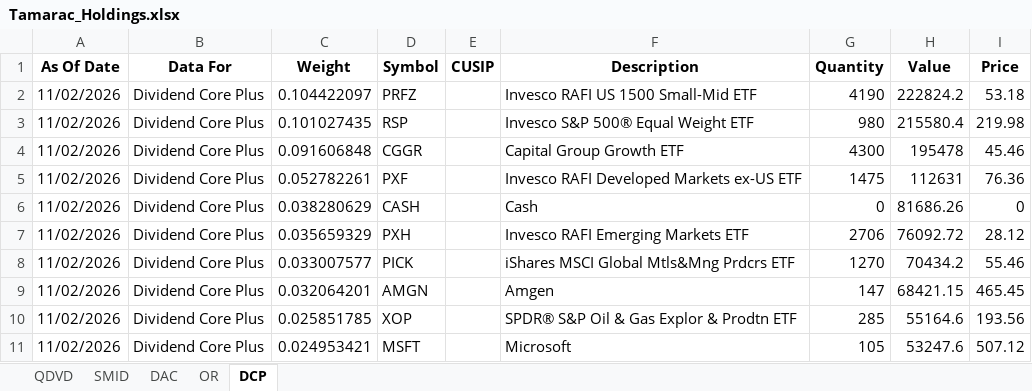
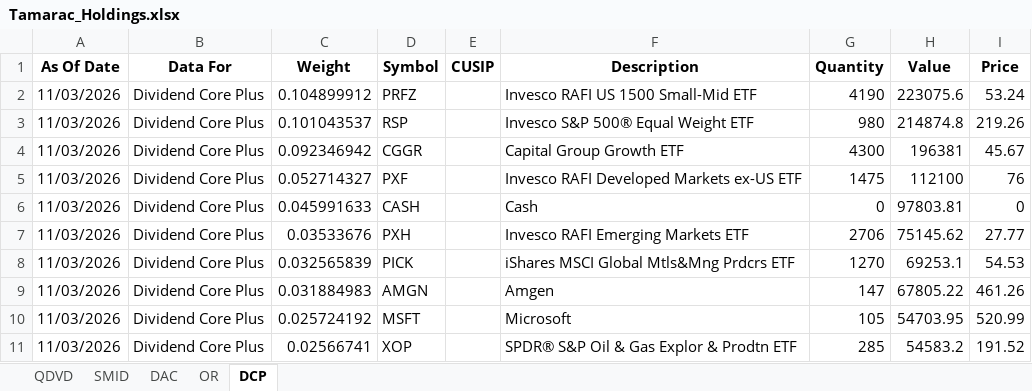
Before and after one commit to ryansadair/mcp-dashboard, an Excel workbook: data/Tamarac_Holdings.xlsx, sheet DCP, drawn as a sheet; only a part is shown; values as stored, in another font and other column widths than the file's, no borders; removed rows and columns are numbered as before the commit, all else as after; the diff covers the shown part only; the diff names each change by its address in the sheet, - before the commit and + after, or states it on an @@ line.

```diff
--- a/data/Tamarac_Holdings.xlsx (sheet DCP)
+++ b/data/Tamarac_Holdings.xlsx (sheet DCP)
-A2:A9 (As Of Date): 11/02/2026
+A2:A9 (As Of Date): 11/03/2026
-C2 (Weight): 0.104422097
+C2 (Weight): 0.104899912
-H2 (Value): 222824.2
+H2 (Value): 223075.6
-I2 (Price): 53.18
+I2 (Price): 53.24
-C3 (Weight): 0.101027435
+C3 (Weight): 0.101043537
-H3 (Value): 215580.4
+H3 (Value): 214874.8
-I3 (Price): 219.98
+I3 (Price): 219.26
-C4 (Weight): 0.091606848
+C4 (Weight): 0.092346942
-H4 (Value): 195478
+H4 (Value): 196381
-I4 (Price): 45.46
+I4 (Price): 45.67
-C5 (Weight): 0.052782261
+C5 (Weight): 0.052714327
-H5 (Value): 112631
+H5 (Value): 112100
-I5 (Price): 76.36
+I5 (Price): 76
-C6 (Weight): 0.038280629
+C6 (Weight): 0.045991633
-H6 (Value): 81686.26
+H6 (Value): 97803.81
-C7 (Weight): 0.035659329
+C7 (Weight): 0.03533676
-H7 (Value): 76092.72
+H7 (Value): 75145.62
-I7 (Price): 28.12
+I7 (Price): 27.77
-C8 (Weight): 0.033007577
+C8 (Weight): 0.032565839
-H8 (Value): 70434.2
+H8 (Value): 69253.1
-I8 (Price): 55.46
+I8 (Price): 54.53
-C9 (Weight): 0.032064201
+C9 (Weight): 0.031884983
-H9 (Value): 68421.15
+H9 (Value): 67805.22
-I9 (Price): 465.45
+I9 (Price): 461.26
-row 10: 11/02/2026 | Dividend Core Plus | 0.025851785 | XOP |  | SPDR® S&P Oil & Gas Explor & Prodtn ETF | 285 | 55164.6 | 193.56
-A10 (As Of Date): 11/02/2026
+A10 (As Of Date): 11/03/2026
-C10 (Weight): 0.024953421
+C10 (Weight): 0.025724192
-H10 (Value): 53247.6
+H10 (Value): 54703.95
-I10 (Price): 507.12
+I10 (Price): 520.99
+row 11: 11/03/2026 | Dividend Core Plus | 0.02566741 | XOP |  | SPDR® S&P Oil & Gas Explor & Prodtn ETF | 285 | 54583.2 | 191.52
```
Also changed, not shown: 3 added rows, 4 removed rows and 128 edited cells elsewhere in this sheet, sheet DAC, sheet QDVD, sheet OR, sheet SMID.
